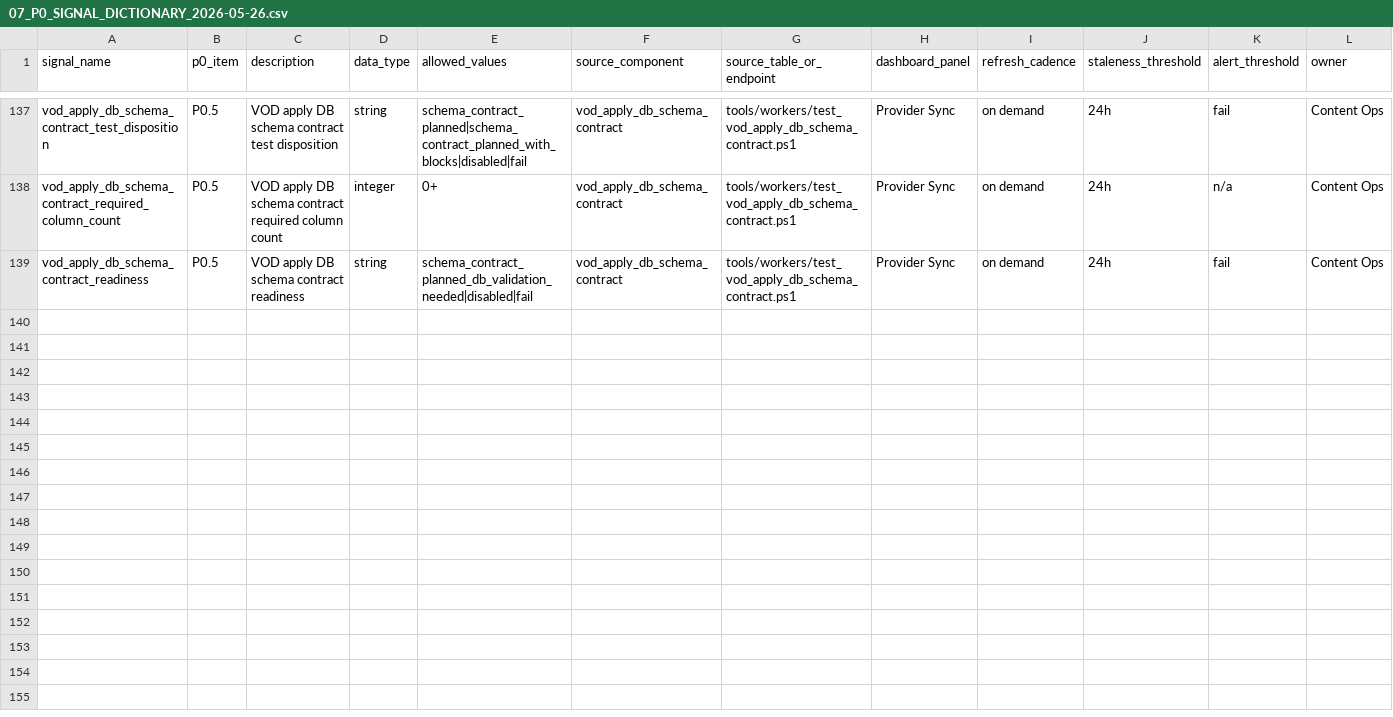
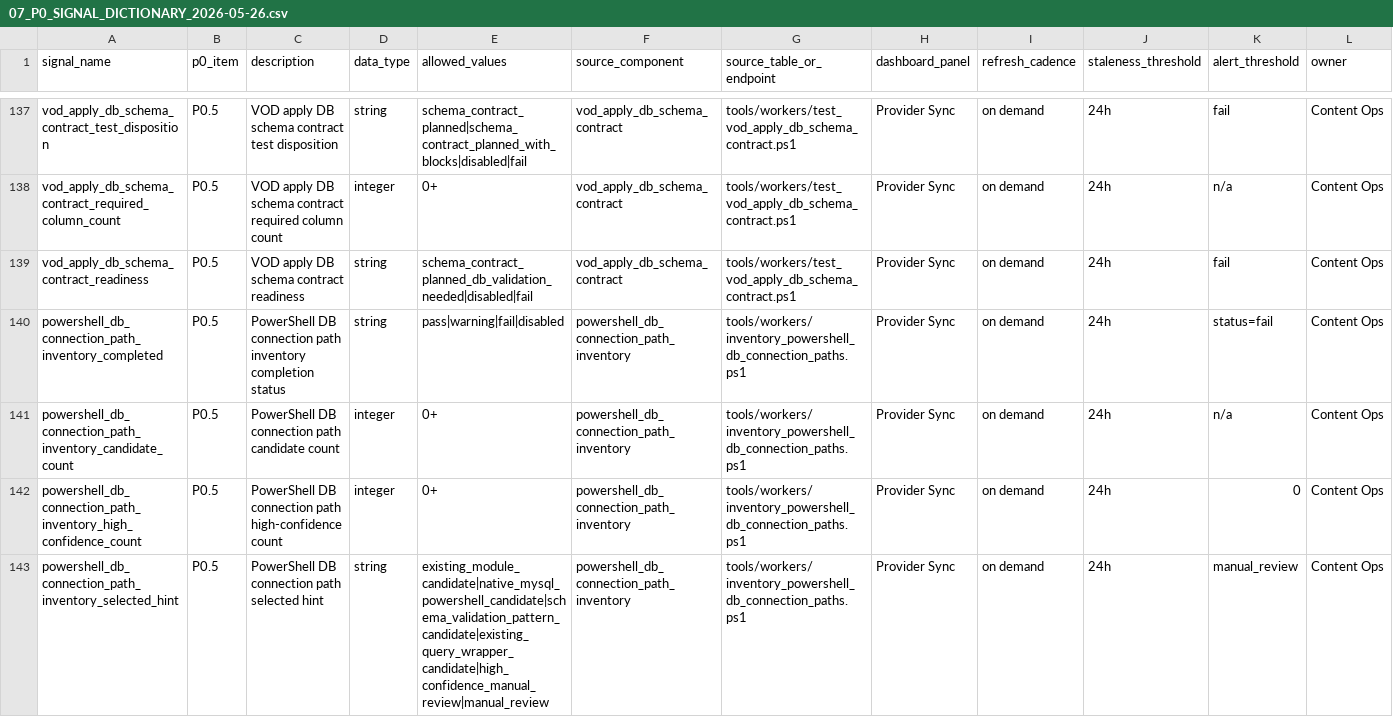
Before and after one commit to korcelp-wq/miratv_ingest, a CSV file: 07_P0_SIGNAL_DICTIONARY_2026-05-26.csv, drawn as a sheet; only a part is shown, gaps mark what is left out; rows hold the shown columns only; the diff names each change by its address in the sheet, - before the commit and + after, or states it on an @@ line.

Commit message:
feat: inventory powershell db connection paths

```diff
--- a/07_P0_SIGNAL_DICTIONARY_2026-05-26.csv
+++ b/07_P0_SIGNAL_DICTIONARY_2026-05-26.csv
+row 140: powershell_db_connection_path_inventory_completed | P0.5 | PowerShell DB connection path inventory completion status | string | pass|warning|fail|disabled | powershell_db_connection_path_inventory | tools/workers/inventory_powershell_db_connection_paths.ps1 | Provider Sync | on demand | 24h | status=fail | Content Ops
+row 141: powershell_db_connection_path_inventory_candidate_count | P0.5 | PowerShell DB connection path candidate count | integer | 0+ | powershell_db_connection_path_inventory | tools/workers/inventory_powershell_db_connection_paths.ps1 | Provider Sync | on demand | 24h | n/a | Content Ops
+row 142: powershell_db_connection_path_inventory_high_confidence_count | P0.5 | PowerShell DB connection path high-confidence count | integer | 0+ | powershell_db_connection_path_inventory | tools/workers/inventory_powershell_db_connection_paths.ps1 | Provider Sync | on demand | 24h | 0 | Content Ops
+row 143: powershell_db_connection_path_inventory_selected_hint | P0.5 | PowerShell DB connection path selected hint | string | existing_module_candidate|native_mysql_powershell_candidate|schema_validation_pattern_candidate|existing_query_wrapper_candidate|high_confidence_manual_review|manual_review | powershell_db_connection_path_inventory | tools/workers/inventory_powershell_db_connection_paths.ps1 | Provider Sync | on demand | 24h | manual_review | Content Ops
```
Also changed, not shown: 10_DASHBOARD_SIGNAL_MAPPING_2026-05-26.csv, 2 other files.
